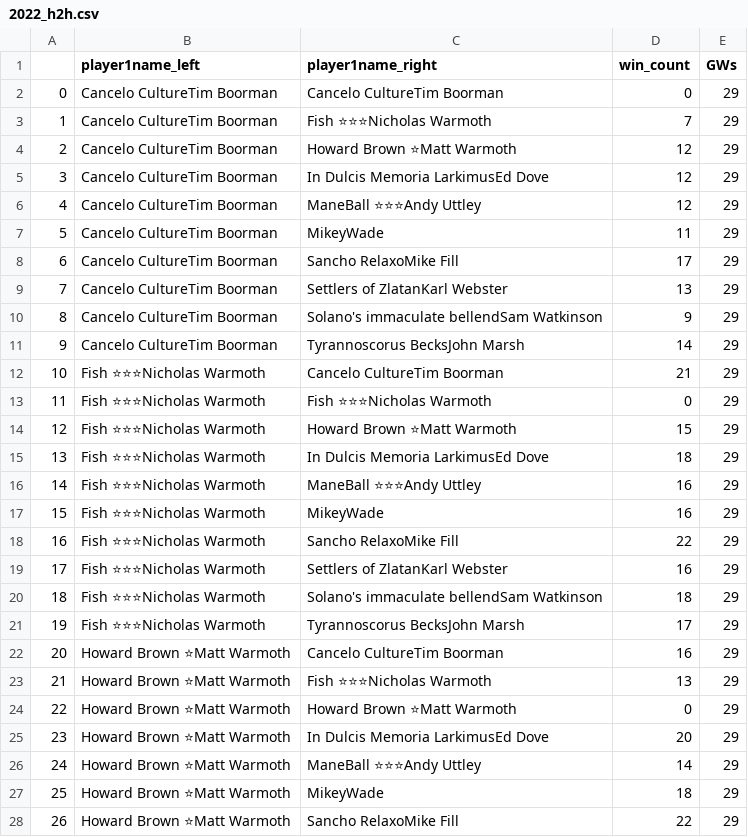
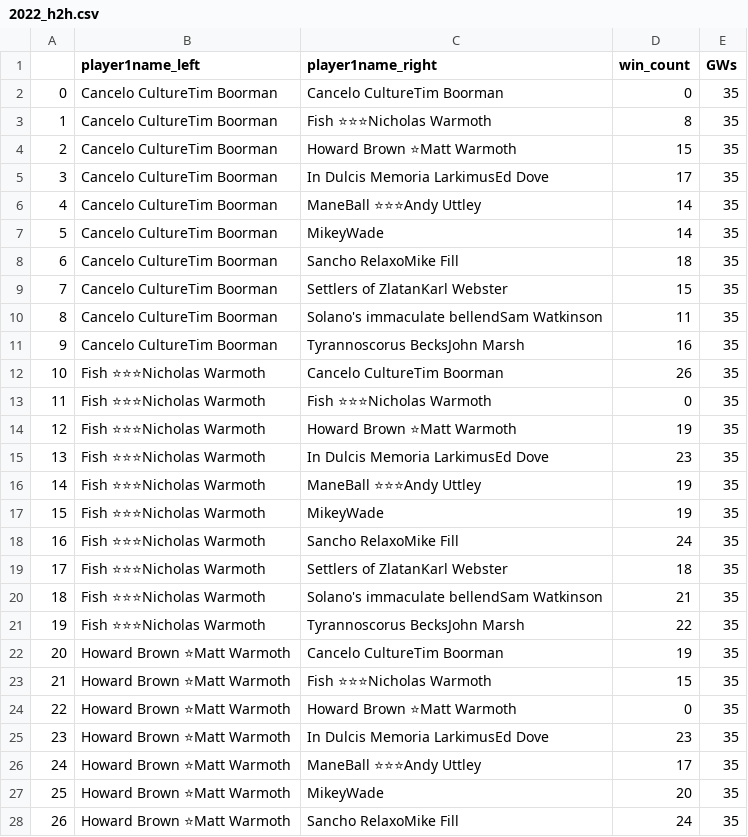
Before and after one commit to andyuttley/JB_Simulator, a CSV file: 2022_h2h.csv, drawn as a sheet; only a part is shown; the diff covers the shown part only; the diff names each change by its address in the sheet, - before the commit and + after, or states it on an @@ line.

```diff
--- a/2022_h2h.csv
+++ b/2022_h2h.csv
-E2:E28 (GWs): 29
+E2:E28 (GWs): 35
-D3 (win_count): 7
+D3 (win_count): 8
-D4 (win_count): 12
+D4 (win_count): 15
-D5 (win_count): 12
+D5 (win_count): 17
-D6 (win_count): 12
+D6 (win_count): 14
-D7 (win_count): 11
+D7 (win_count): 14
-D8 (win_count): 17
+D8 (win_count): 18
-D9 (win_count): 13
+D9 (win_count): 15
-D10 (win_count): 9
+D10 (win_count): 11
-D11 (win_count): 14
+D11 (win_count): 16
-D12 (win_count): 21
+D12 (win_count): 26
-D14 (win_count): 15
+D14 (win_count): 19
-D15 (win_count): 18
+D15 (win_count): 23
-D16:D17 (win_count): 16
+D16:D17 (win_count): 19
-D18 (win_count): 22
+D18 (win_count): 24
-D19 (win_count): 16
+D19 (win_count): 18
-D20 (win_count): 18
+D20 (win_count): 21
-D21 (win_count): 17
+D21 (win_count): 22
-D22 (win_count): 16
+D22 (win_count): 19
-D23 (win_count): 13
+D23 (win_count): 15
-D25 (win_count): 20
+D25 (win_count): 23
-D26 (win_count): 14
+D26 (win_count): 17
-D27 (win_count): 18
+D27 (win_count): 20
-D28 (win_count): 22
+D28 (win_count): 24
```
Also changed, not shown: 139 edited cells elsewhere in this file, 2022_simmed_playoffs.csv, 2022_simmed_results.csv.
